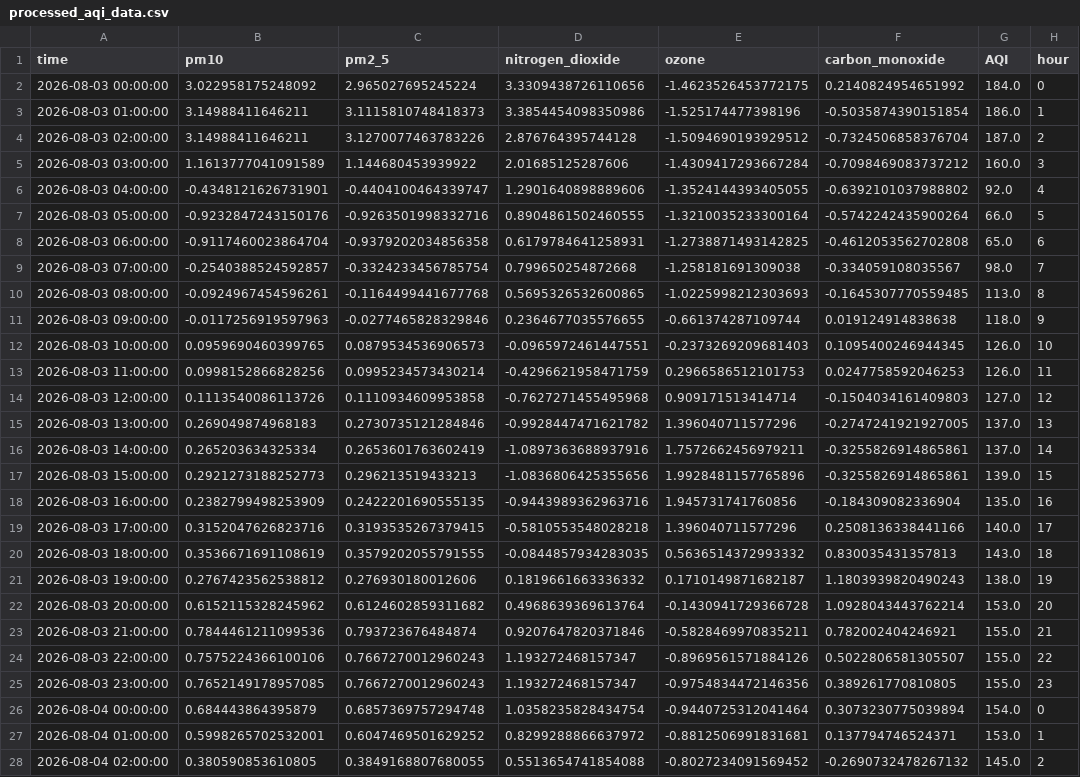
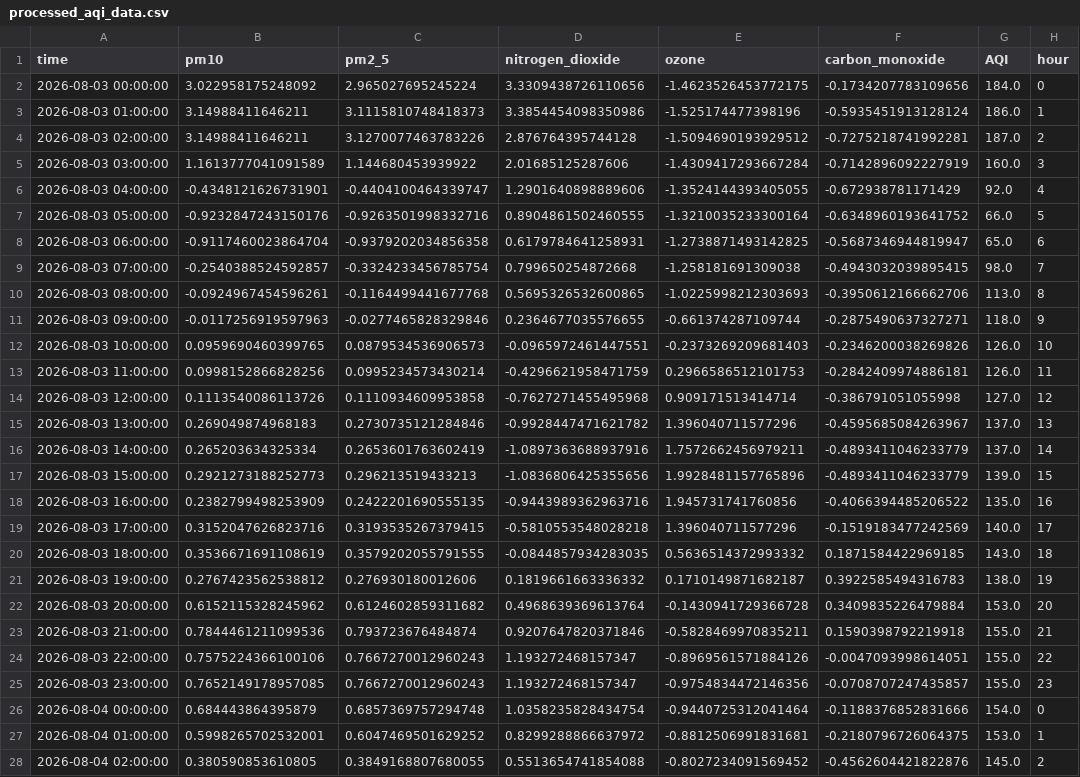
Before and after one commit to Aza126/repo1, a CSV file: processed_aqi_data.csv, drawn as a sheet; only a part is shown; the diff covers the shown part only; the diff names each change by its address in the sheet, - before the commit and + after, or states it on an @@ line.

```diff
--- a/processed_aqi_data.csv
+++ b/processed_aqi_data.csv
-F2 (carbon_monoxide): 0.2140824954651992
+F2 (carbon_monoxide): -0.1734207783109656
-F3 (carbon_monoxide): -0.5035874390151854
+F3 (carbon_monoxide): -0.5935451913128124
-F4 (carbon_monoxide): -0.7324506858376704
+F4 (carbon_monoxide): -0.7275218741992281
-F5 (carbon_monoxide): -0.7098469083737212
+F5 (carbon_monoxide): -0.7142896092227919
-F6 (carbon_monoxide): -0.6392101037988802
+F6 (carbon_monoxide): -0.672938781171429
-F7 (carbon_monoxide): -0.5742242435900264
+F7 (carbon_monoxide): -0.6348960193641752
-F8 (carbon_monoxide): -0.4612053562702808
+F8 (carbon_monoxide): -0.5687346944819947
-F9 (carbon_monoxide): -0.334059108035567
+F9 (carbon_monoxide): -0.4943032039895415
-F10 (carbon_monoxide): -0.1645307770559485
+F10 (carbon_monoxide): -0.3950612166662706
-F11 (carbon_monoxide): 0.019124914838638
+F11 (carbon_monoxide): -0.2875490637327271
-F12 (carbon_monoxide): 0.1095400246944345
+F12 (carbon_monoxide): -0.2346200038269826
-F13 (carbon_monoxide): 0.0247758592046253
+F13 (carbon_monoxide): -0.2842409974886181
-F14 (carbon_monoxide): -0.1504034161409803
+F14 (carbon_monoxide): -0.386791051055998
-F15 (carbon_monoxide): -0.2747241921927005
+F15 (carbon_monoxide): -0.4595685084263967
-F16:F17 (carbon_monoxide): -0.3255826914865861
+F16:F17 (carbon_monoxide): -0.4893411046233779
-F18 (carbon_monoxide): -0.184309082336904
+F18 (carbon_monoxide): -0.4066394485206522
-F19 (carbon_monoxide): 0.2508136338441166
+F19 (carbon_monoxide): -0.1519183477242569
-F20 (carbon_monoxide): 0.830035431357813
+F20 (carbon_monoxide): 0.1871584422969185
-F21 (carbon_monoxide): 1.1803939820490243
+F21 (carbon_monoxide): 0.3922585494316783
-F22 (carbon_monoxide): 1.0928043443762214
+F22 (carbon_monoxide): 0.3409835226479884
-F23 (carbon_monoxide): 0.782002404246921
+F23 (carbon_monoxide): 0.1590398792219918
-F24 (carbon_monoxide): 0.5022806581305507
+F24 (carbon_monoxide): -0.0047093998614051
-F25 (carbon_monoxide): 0.389261770810805
+F25 (carbon_monoxide): -0.0708707247435857
-F26 (carbon_monoxide): 0.3073230775039894
+F26 (carbon_monoxide): -0.1188376852831666
-F27 (carbon_monoxide): 0.137794746524371
+F27 (carbon_monoxide): -0.2180796726064375
-F28 (carbon_monoxide): -0.2690732478267132
+F28 (carbon_monoxide): -0.4562604421822876
```
Also changed, not shown: 119 edited cells elsewhere in this file, raw_aqi_data.csv.
